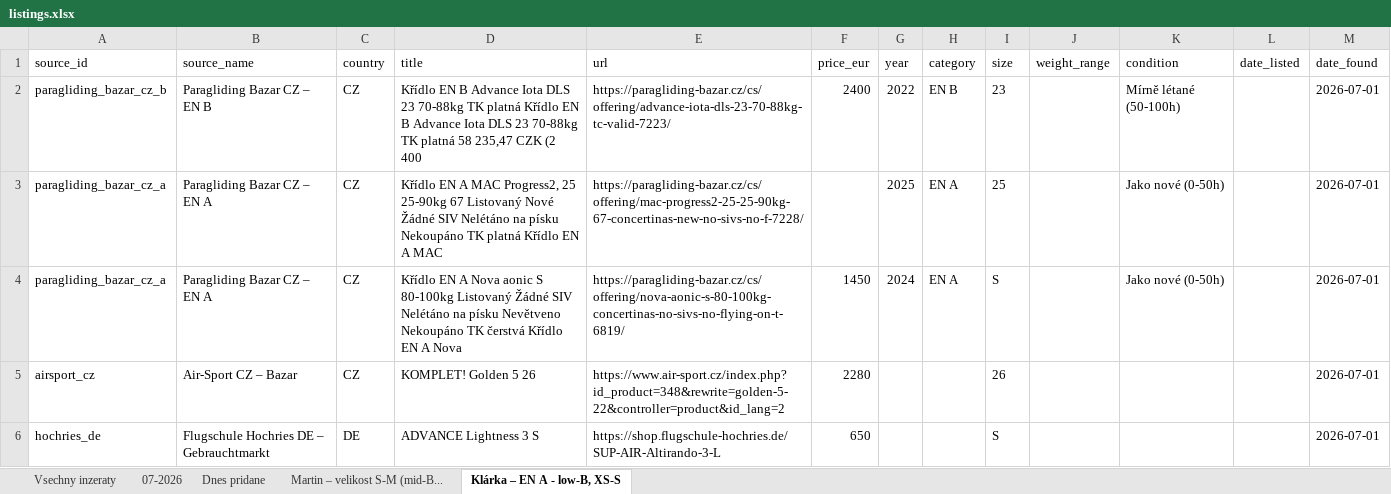
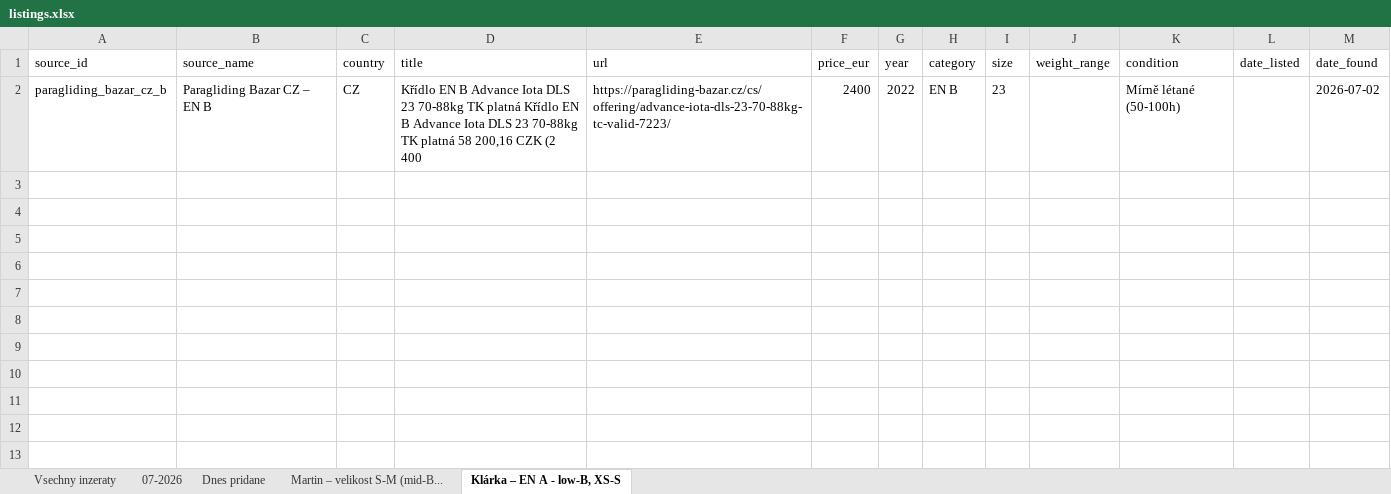
Before and after one commit to zimmema3/paragliding, an Excel workbook: data/bazar_watcher/listings.xlsx, sheet Klárka – EN A - low-B, XS-S, drawn as a sheet; values as stored, in another font and other column widths than the file's, no borders; the diff names each change by its address in the sheet, - before the commit and + after, or states it on an @@ line.

```diff
--- a/data/bazar_watcher/listings.xlsx (sheet Klárka – EN A - low-B, XS-S)
+++ b/data/bazar_watcher/listings.xlsx (sheet Klárka – EN A - low-B, XS-S)
-D2 (title): …platná 58 235,47 CZK (2…
+D2 (title): …platná 58 200,16 CZK (2…
-M2 (date_found): 2026-07-01
+M2 (date_found): 2026-07-02
-row 3: paragliding_bazar_cz_a | Paragliding Bazar CZ – EN A | CZ | Křídlo EN A MAC Progress2, 25 25-90kg 67 Listovaný Nové Žádné SIV Nelétáno na písku Nekoupáno TK platná Křídlo EN A MAC | https://paragliding-bazar.cz/cs/offering/mac-progress2-25-25-90kg-67-concertinas-new-no-sivs-no-f-7228/ |  | 2025 | EN A | 25 |  | Jako nové (0-50h) |  | 2026-07-01
-row 4: paragliding_bazar_cz_a | Paragliding Bazar CZ – EN A | CZ | Křídlo EN A Nova aonic S 80-100kg Listovaný Žádné SIV Nelétáno na písku Nevětveno Nekoupáno TK čerstvá Křídlo EN A Nova | https://paragliding-bazar.cz/cs/offering/nova-aonic-s-80-100kg-concertinas-no-sivs-no-flying-on-t-6819/ | 1450 | 2024 | EN A | S |  | Jako nové (0-50h) |  | 2026-07-01
-row 5: airsport_cz | Air-Sport CZ – Bazar | CZ | KOMPLET! Golden 5 26 | https://www.air-sport.cz/index.php?id_product=348&rewrite=golden-5-22&controller=product&id_lang=2 | 2280 |  |  | 26 |  |  |  | 2026-07-01
-row 6: hochries_de | Flugschule Hochries DE – Gebrauchtmarkt | DE | ADVANCE Lightness 3 S | https://shop.flugschule-hochries.de/SUP-AIR-Altirando-3-L | 650 |  |  | S |  |  |  | 2026-07-01
```
Also changed, not shown: sheet Dnes pridane, sheet Martin – velikost S-M (mid-B..., sheet 07-2026, sheet Vsechny inzeraty, 1 other file.
